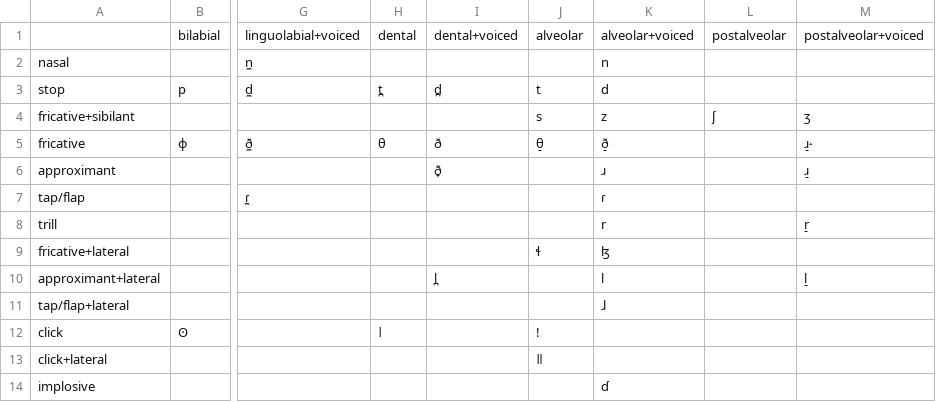
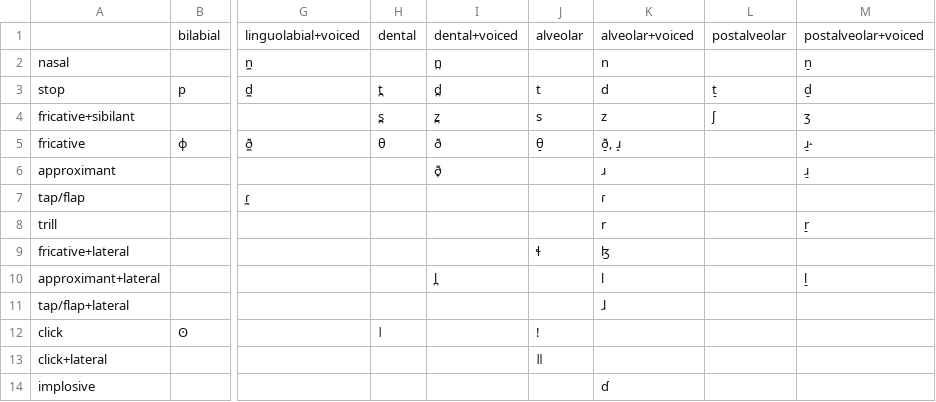
Before and after one commit to danmysak/ipa-parser, a CSV file: data/letters/consonants.csv, drawn as a sheet; only a part is shown, gaps mark what is left out; the diff names each change by its address in the sheet, - before the commit and + after, or states it on an @@ line.

Commit message:
Some more options for consonant letters

```diff
--- a/data/letters/consonants.csv
+++ b/data/letters/consonants.csv
-I2: (empty)
+I2: n̪
-M2: (empty)
+M2: n̠
-L3: (empty)
+L3: t̠
-M3: (empty)
+M3: d̠
-H4: (empty)
+H4: s̪
-I4: (empty)
+I4: z̪
-K5: ð̠
+K5: ð̠, ɹ̝
```
